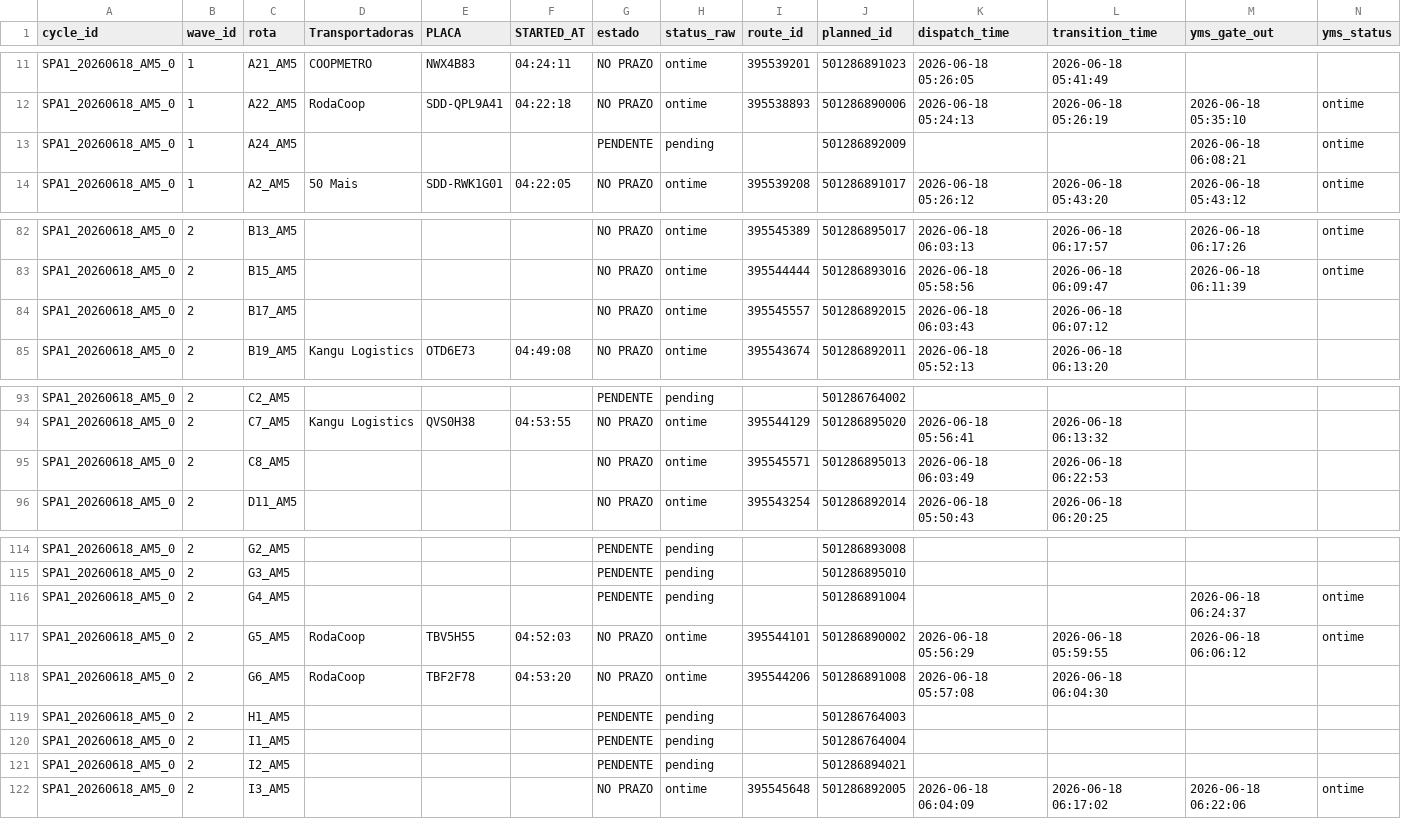
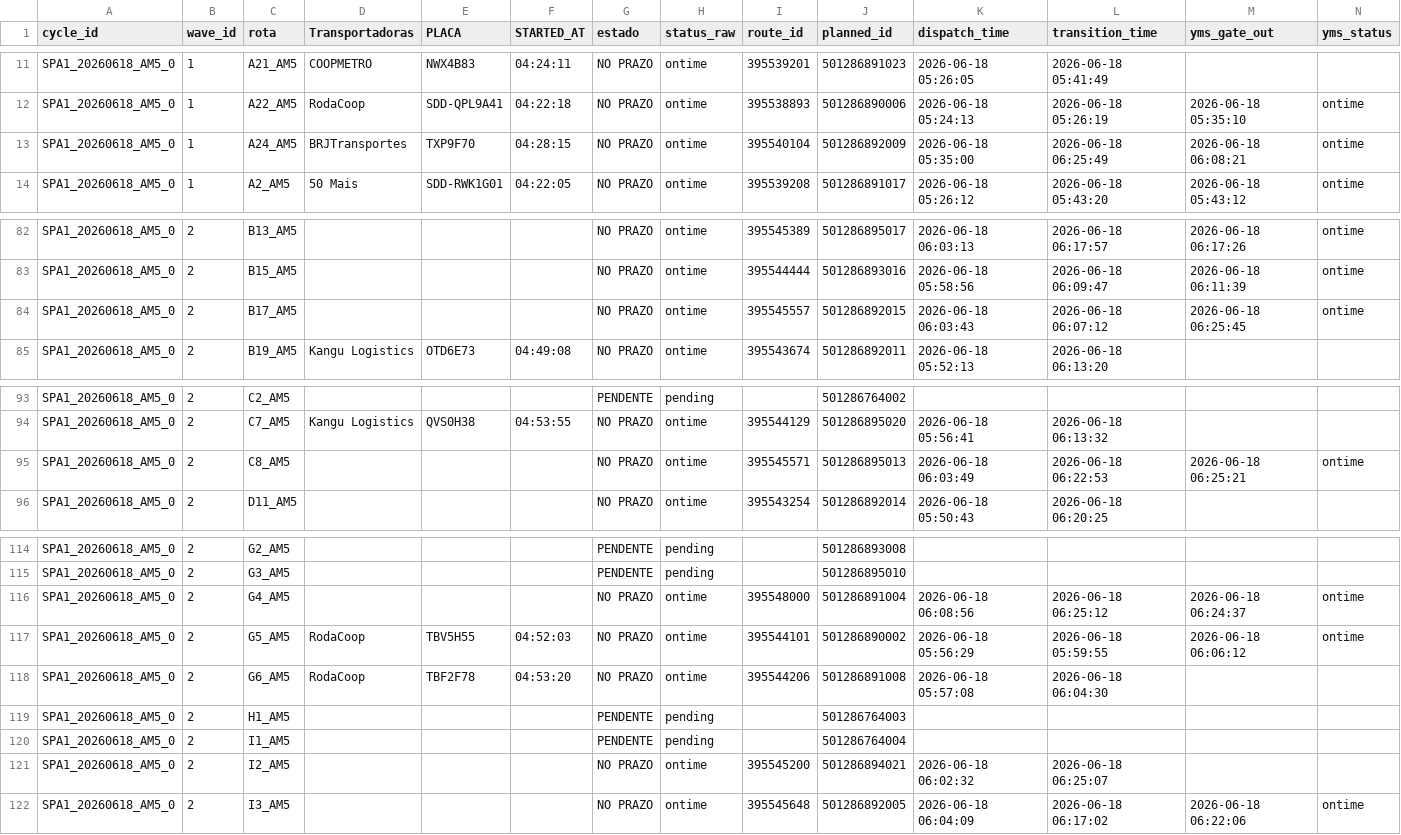
Before and after one commit to Franmoraes01/out-on-time-dashboard, a CSV file: out/out_on_time.csv, drawn as a sheet; only a part is shown, gaps mark what is left out; the diff names each change by its address in the sheet, - before the commit and + after, or states it on an @@ line.

Commit message:
update out_on_time 2026-06-18 06:26:05

```diff
--- a/out/out_on_time.csv
+++ b/out/out_on_time.csv
-D13 (Transportadoras): (empty)
+D13 (Transportadoras): BRJTransportes
-E13 (PLACA): (empty)
+E13 (PLACA): TXP9F70
-F13 (STARTED_AT): (empty)
+F13 (STARTED_AT): 04:28:15
-G13 (estado): PENDENTE
+G13 (estado): NO PRAZO
-H13 (status_raw): pending
+H13 (status_raw): ontime
-I13 (route_id): (empty)
+I13 (route_id): 395540104
-K13 (dispatch_time): (empty)
+K13 (dispatch_time): 2026-06-18 05:35:00
-L13 (transition_time): (empty)
+L13 (transition_time): 2026-06-18 06:25:49
-M84 (yms_gate_out): (empty)
+M84 (yms_gate_out): 2026-06-18 06:25:45
-N84 (yms_status): (empty)
+N84 (yms_status): ontime
-M95 (yms_gate_out): (empty)
+M95 (yms_gate_out): 2026-06-18 06:25:21
-N95 (yms_status): (empty)
+N95 (yms_status): ontime
-G116 (estado): PENDENTE
+G116 (estado): NO PRAZO
-H116 (status_raw): pending
+H116 (status_raw): ontime
-I116 (route_id): (empty)
+I116 (route_id): 395548000
-K116 (dispatch_time): (empty)
+K116 (dispatch_time): 2026-06-18 06:08:56
-L116 (transition_time): (empty)
+L116 (transition_time): 2026-06-18 06:25:12
-G121 (estado): PENDENTE
+G121 (estado): NO PRAZO
-H121 (status_raw): pending
+H121 (status_raw): ontime
-I121 (route_id): (empty)
+I121 (route_id): 395545200
-K121 (dispatch_time): (empty)
+K121 (dispatch_time): 2026-06-18 06:02:32
-L121 (transition_time): (empty)
+L121 (transition_time): 2026-06-18 06:25:07
```
